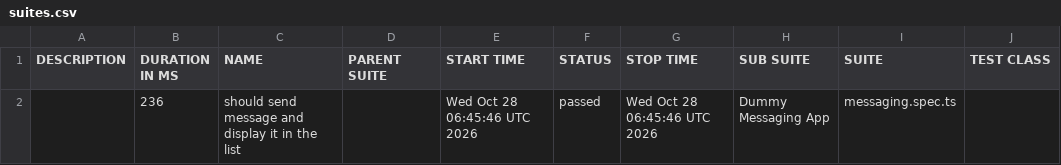
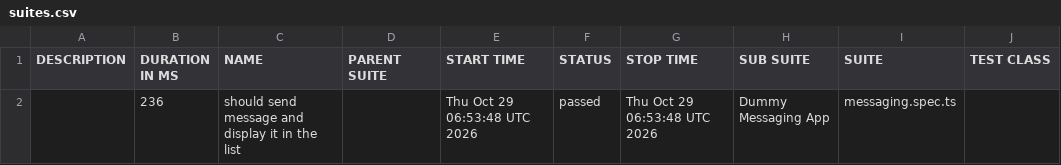
Before and after one commit to axelforce/dummyMessage, a CSV file: data/suites.csv, drawn as a sheet; only a part is shown; the diff names each change by its address in the sheet, - before the commit and + after, or states it on an @@ line.

```diff
--- a/data/suites.csv
+++ b/data/suites.csv
-E2 (START TIME): Wed Oct 28 06:45:46 UTC 2026
+E2 (START TIME): Thu Oct 29 06:53:48 UTC 2026
-G2 (STOP TIME): Wed Oct 28 06:45:46 UTC 2026
+G2 (STOP TIME): Thu Oct 29 06:53:48 UTC 2026
```
Also changed, not shown: 14 other files.
